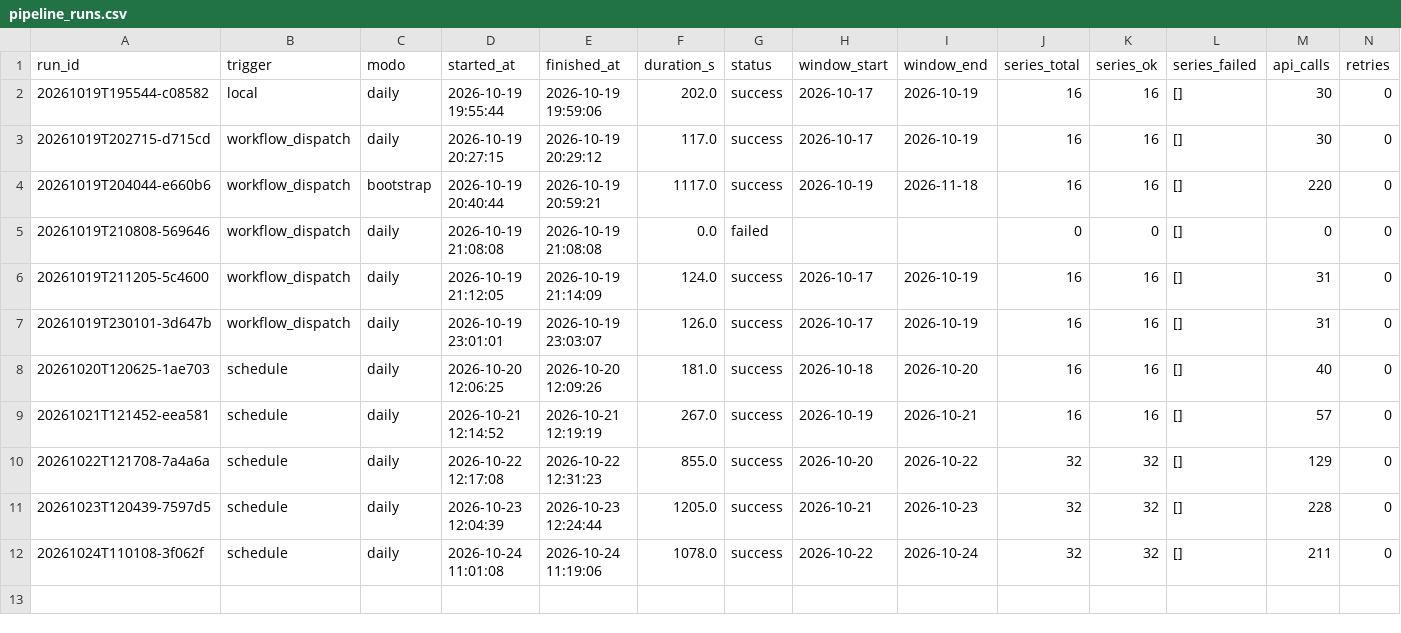
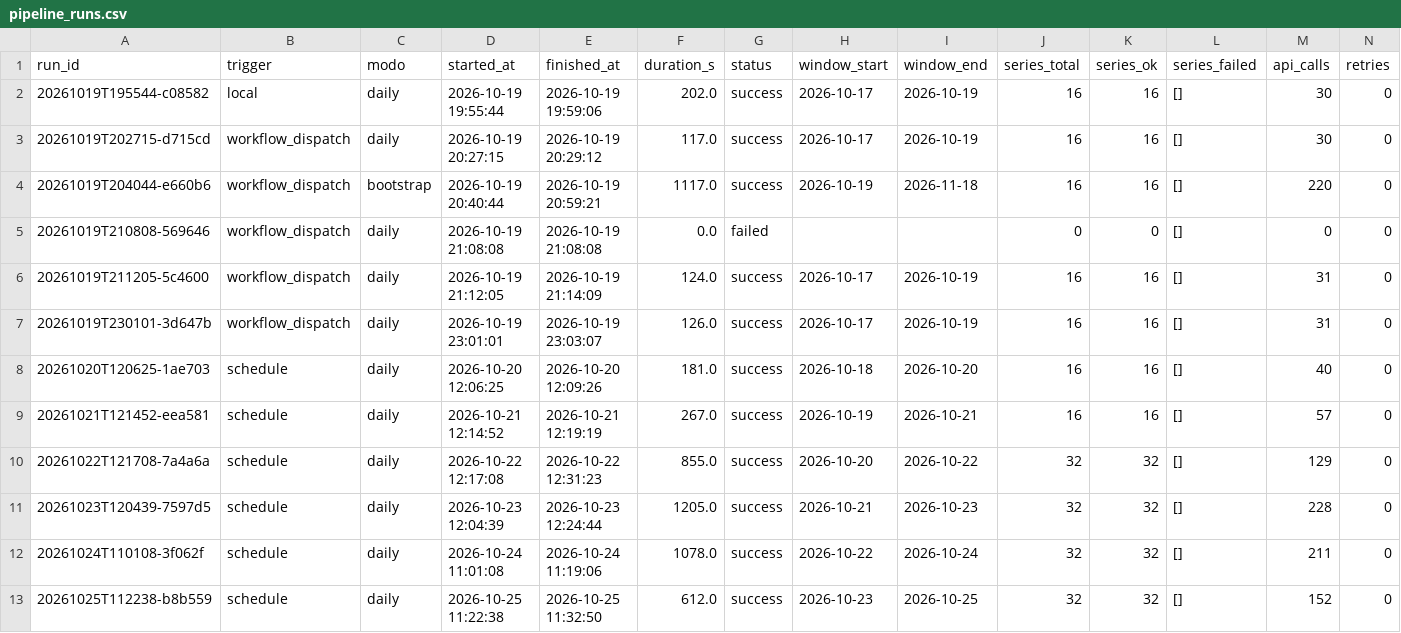
Before and after one commit to victor-ozores/Radar-PNCP, a CSV file: export/pipeline_runs.csv, drawn as a sheet; only a part is shown; rows hold the shown columns only; the diff names each change by its address in the sheet, - before the commit and + after, or states it on an @@ line.

```diff
--- a/export/pipeline_runs.csv
+++ b/export/pipeline_runs.csv
+row 13: 20261025T112238-b8b559 | schedule | daily | 2026-10-25 11:22:38 | 2026-10-25 11:32:50 | 612.0 | success | 2026-10-23 | 2026-10-25 | 32 | 32 | [] | 152 | 0
```
Also changed, not shown: 10 other files.
